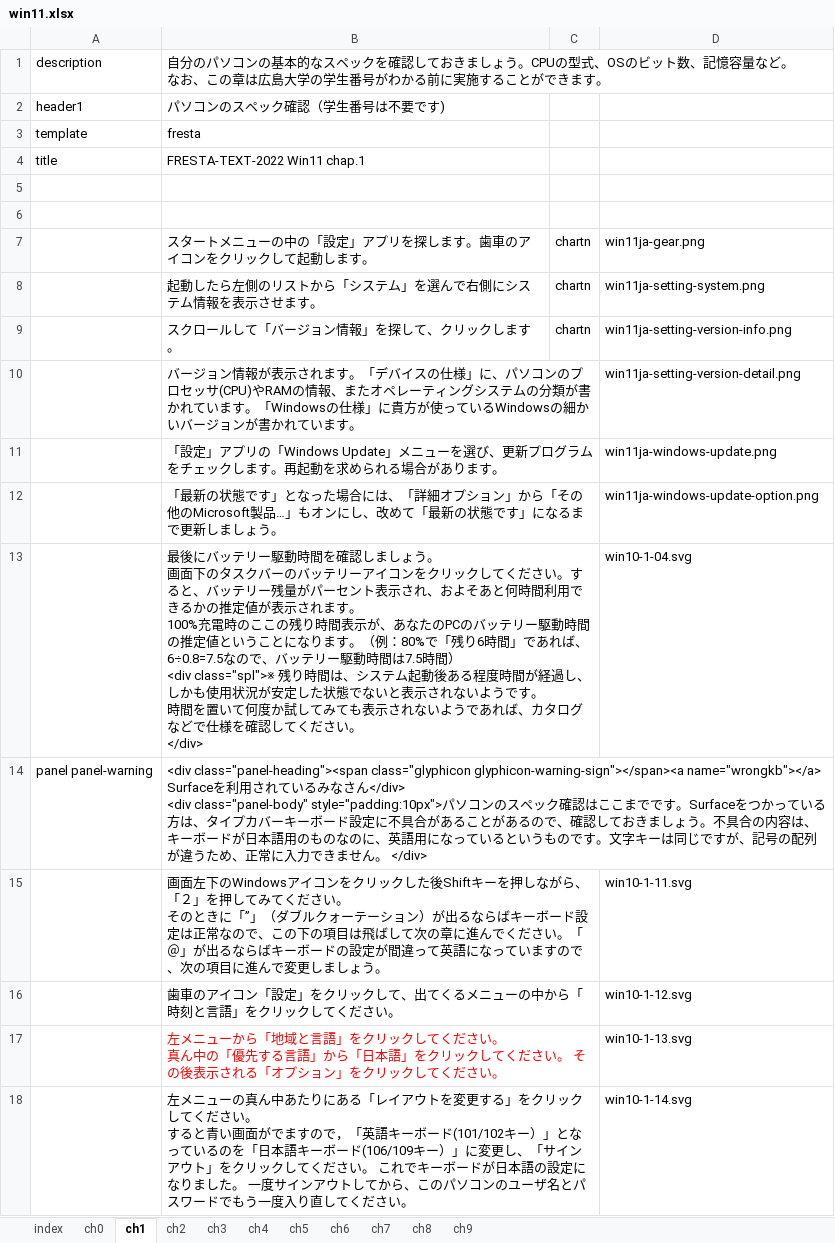
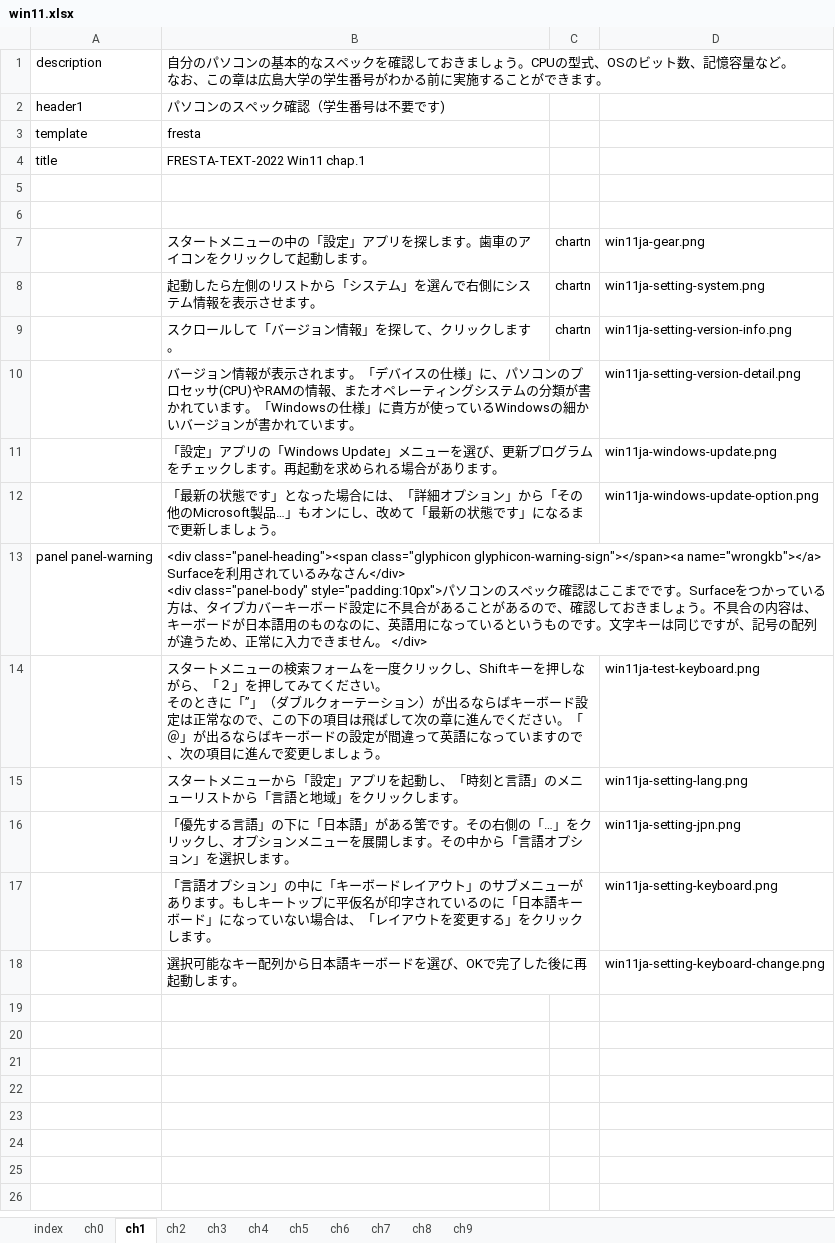
Before and after one commit to gnutar/fresta, an Excel workbook: win11.xlsx, sheet ch1, drawn as a sheet; values as stored, in another font and other column widths than the file's, no borders; removed rows and columns are numbered as before the commit, all else as after; ↵ is a line break in a cell; the diff names each change by its address in the sheet, - before the commit and + after, or states it on an @@ line.

```diff
--- a/win11.xlsx (sheet ch1)
+++ b/win11.xlsx (sheet ch1)
-row 13:  | 最後にバッテリー駆動時間を確認しましょう。 ↵ 画面下のタスクバーのバッテリーアイコンをクリックしてください。すると、バッテリー残量がパーセント表示され、およそあと何時間利用できるかの推定値が表示されます。 ↵ 100%充電時のここの残り時間表示が、あなたのPCのバッテリー駆動時間の推定値ということになります。（例：80%で「残り6時間」であれば、6÷0.8=7.5なので、バッテリー駆動時間は7.5時間） ↵ <div class="spl">※ 残り時間は、システム起動後ある程度時間が経過し、しかも使用状況が安定した状態でないと表示されないようです。 ↵ 時間を置いて何度か試してみても表示されないようであれば、カタログなどで仕様を確認してください。 ↵ </div> |  | win10-1-04.svg
-row 15:  | 画面左下のWindowsアイコンをクリックした後Shiftキーを押しながら、「２」を押してみてください。 ↵ そのときに「”」（ダブルクォーテーション）が出るならばキーボード設定は正常なので、この下の項目は飛ばして次の章に進んでください。「＠」が出るならばキーボードの設定が間違って英語になっていますので、次の項目に進んで変更しましょう。 |  | win10-1-11.svg
-row 16:  | 歯車のアイコン「設定」をクリックして、出てくるメニューの中から「時刻と言語」をクリックしてください。 |  | win10-1-12.svg
-row 17:  | 左メニューから「地域と言語」をクリックしてください。 ↵ 真ん中の「優先する言語」から「日本語」をクリックしてください。 その後表示される「オプション」をクリックしてください。 |  | win10-1-13.svg
-row 18:  | 左メニューの真ん中あたりにある「レイアウトを変更する」をクリックしてください。 ↵ すると青い画面がでますので，「英語キーボード(101/102キー）」となっているのを「日本語キーボード(106/109キー）」に変更し、「サインアウト」をクリックしてください。 これでキーボードが日本語の設定になりました。 一度サインアウトしてから、このパソコンのユーザ名とパスワードでもう一度入り直してください。 |  | win10-1-14.svg
+row 14:  | スタートメニューの検索フォームを一度クリックし、Shiftキーを押しながら、「２」を押してみてください。 ↵ そのときに「”」（ダブルクォーテーション）が出るならばキーボード設定は正常なので、この下の項目は飛ばして次の章に進んでください。「＠」が出るならばキーボードの設定が間違って英語になっていますので、次の項目に進んで変更しましょう。 |  | win11ja-test-keyboard.png
+row 15:  | スタートメニューから「設定」アプリを起動し、「時刻と言語」のメニューリストから「言語と地域」をクリックします。 |  | win11ja-setting-lang.png
+row 16:  | 「優先する言語」の下に「日本語」がある筈です。その右側の「…」をクリックし、オプションメニューを展開します。その中から「言語オプション」を選択します。 |  | win11ja-setting-jpn.png
+row 17:  | 「言語オプション」の中に「キーボードレイアウト」のサブメニューがあります。もしキートップに平仮名が印字されているのに「日本語キーボード」になっていない場合は、「レイアウトを変更する」をクリックします。 |  | win11ja-setting-keyboard.png
+row 18:  | 選択可能なキー配列から日本語キーボードを選び、OKで完了した後に再起動します。 |  | win11ja-setting-keyboard-change.png
```
Also changed, not shown: 5 other files.
